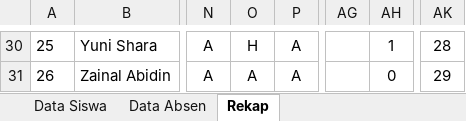
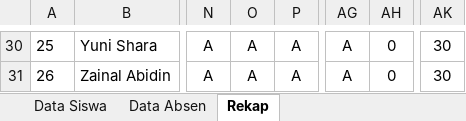
Before and after one commit to joco-ding/absensi-sekolah, an Excel workbook: rekap.xlsx, sheet Rekap, drawn as a sheet; only a part is shown, gaps mark what is left out; values as stored, in another font and other column widths than the file's, no borders; conditional formats not drawn; the diff covers the shown part only; the diff names each change by its address in the sheet, - before the commit and + after, or states it on an @@ line.

Commit message:
update rekap

```diff
--- a/rekap.xlsx (sheet Rekap)
+++ b/rekap.xlsx (sheet Rekap)
-O30: H
+O30: A
-AG30:AG31: (empty)
+AG30:AG31: A
-AH30: 1
+AH30: 0
-AK30: 28
+AK30: 30
-AK31: 29
+AK31: 30
```
Also changed, not shown: 53 edited cells elsewhere in this sheet.
